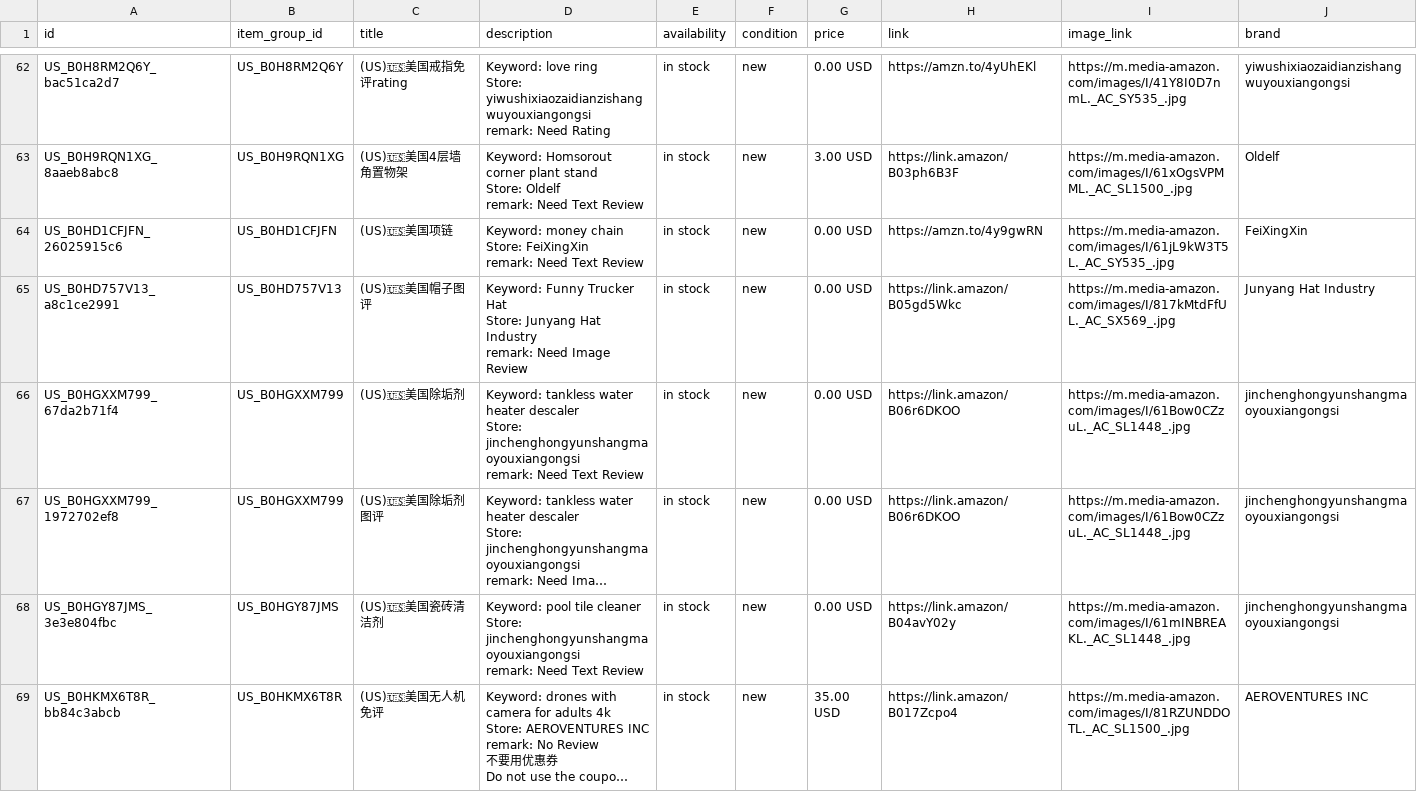
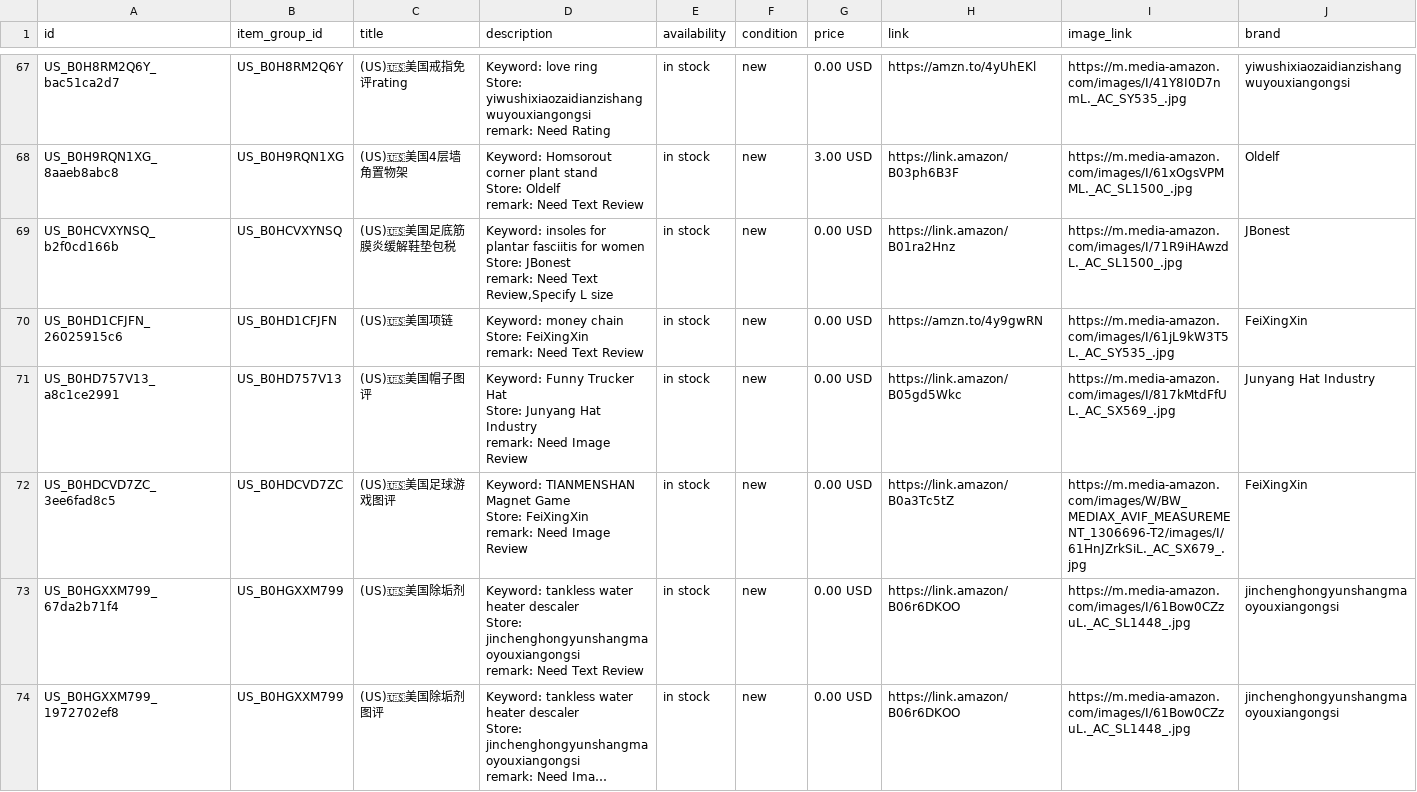
Before and after one commit to dalemy-1/wa-catalog-feed, a CSV file: docs/us.csv, drawn as a sheet; only a part is shown, gaps mark what is left out; the shorter side is filled out with more unchanged rows; long unchanged cells end in …; the diff covers the shown part only.

```diff
--- a/docs/us.csv
+++ b/docs/us.csv
@@ -183,2 +198,5 @@ Store: Oldelf
 remark: Need Text Review",in stock,new,3.00 USD,https://link.amazon/B03ph6B3F,https://m.media-amazon.com/images/I/61xOgsVPMML._AC_SL1500_.jpg,Oldelf
+US_B0HCVXYNSQ_b2f0cd166b,US_B0HCVXYNSQ,(US)🇺🇸美国足底筋膜炎缓解鞋垫包税,"Keyword: insoles for plantar fasciitis for women
+Store: JBonest
+remark: Need Text Review,Specify L size",in stock,new,0.00 USD,https://link.amazon/B01ra2Hnz,https://m.media-amazon.com/images/I/71R9iHAwzdL._AC_SL1500_.jpg,JBonest
 US_B0HD1CFJFN_26025915c6,US_B0HD1CFJFN,(US)🇺🇸美国项链,"Keyword: money chain
@@ -189,2 +207,5 @@ Store: Junyang Hat Industry
 remark: Need Image Review",in stock,new,0.00 USD,https://link.amazon/B05gd5Wkc,https://m.media-amazon.com/images/I/817kMtdFfUL._AC_SX569_.jpg,Junyang Hat Industry
+US_B0HDCVD7ZC_3ee6fad8c5,US_B0HDCVD7ZC,(US)🇺🇸美国足球游戏图评,"Keyword: TIANMENSHAN Magnet Game
+Store: FeiXingXin
+remark: Need Image Review",in stock,new,0.00 USD,https://link.amazon/B0a3Tc5tZ,https://m.media-amazon.com/images/W/BW_MEDIAX_AVIF_MEASUREMENT_1306696-T2/images/I/61HnJZrkSiL._AC_SX679_.jpg,FeiXingXin
 US_B0HGXXM799_67da2b71f4,US_B0HGXXM799,(US)🇺🇸美国除垢剂,"Keyword: tankless water heater descaler
```
Also changed, not shown: 9 added rows and 1 removed row elsewhere in this file, docs/ca.csv, docs/es.csv, 2 other files.
